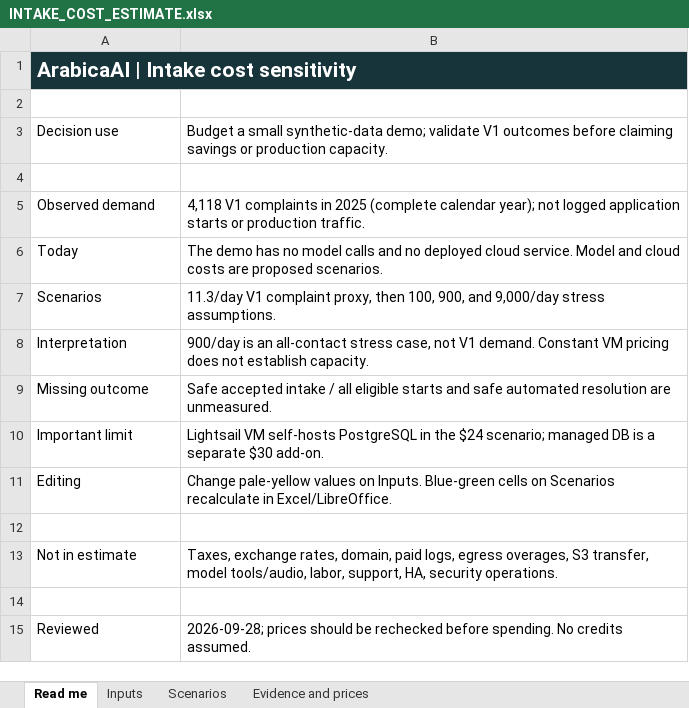
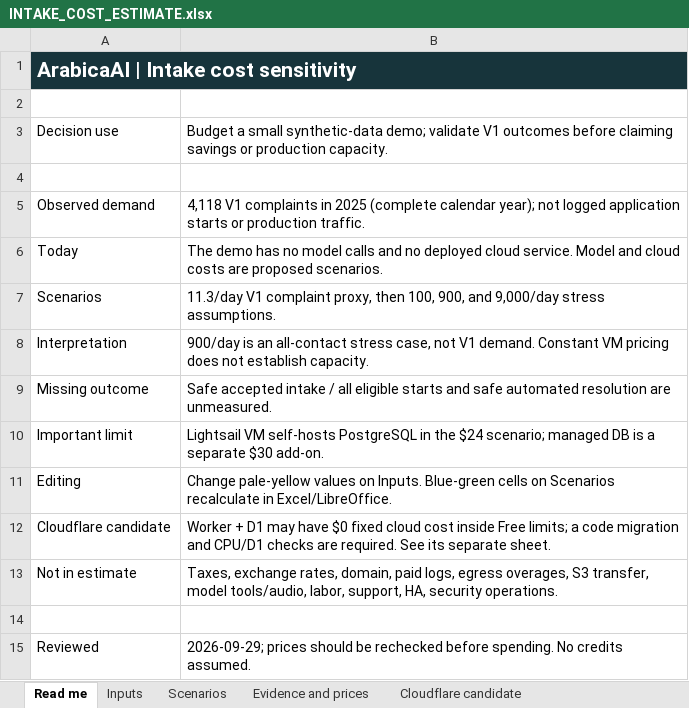
Before and after one commit to LucasTramonte/Factored-Hackathon-2026-ArabicaAI, an Excel workbook: INTAKE_COST_ESTIMATE.xlsx, sheet Read me, drawn as a sheet; values as stored, in another font and other column widths than the file's, no borders; the diff names each change by its address in the sheet, - before the commit and + after, or states it on an @@ line.

Commit message:
Add conditional Cloudflare free tier to intake cost estimate

```diff
--- a/INTAKE_COST_ESTIMATE.xlsx (sheet Read me)
+++ b/INTAKE_COST_ESTIMATE.xlsx (sheet Read me)
+sheet tab: Cloudflare candidate
-row 12: (empty)
+row 12: Cloudflare candidate | Worker + D1 may have $0 fixed cloud cost inside Free limits; a code migration and CPU/D1 checks are required. See its separate sheet.
-B15: 2026-09-28; prices should…
+B15: 2026-09-29; prices should…
```
Also changed, not shown: sheet Evidence and prices, charts or pictures, 2 other files.
